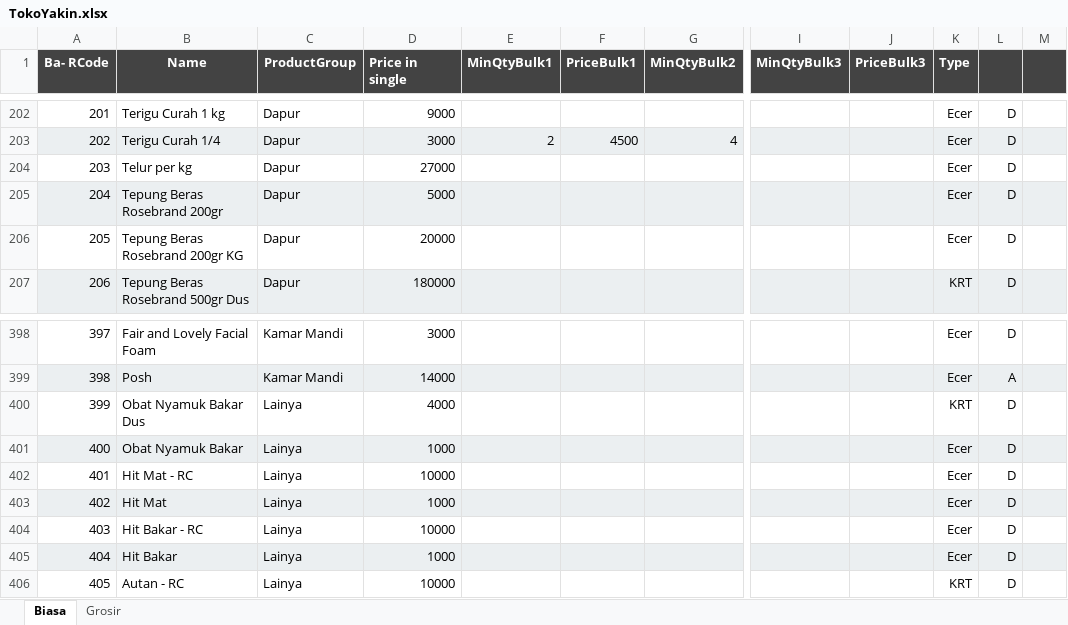
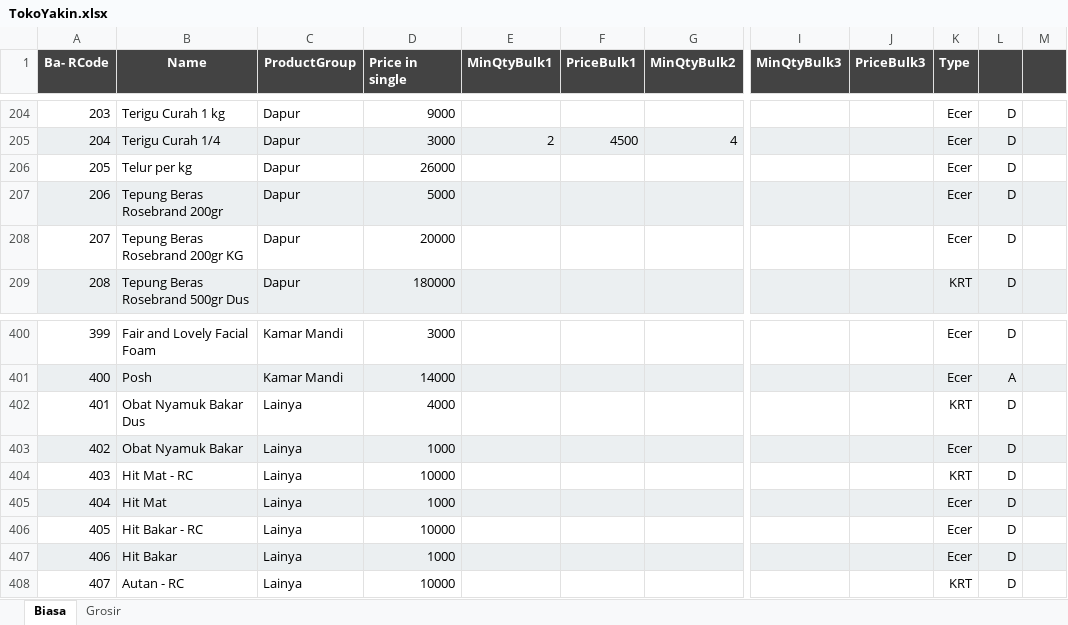
Before and after one commit to rudiath95/toko-yakin, an Excel workbook: TokoYakin.xlsx, sheet Biasa, drawn as a sheet; only a part is shown, gaps mark what is left out; values as stored, in another font and other column widths than the file's, no borders; charts and pictures not drawn; addresses are those after the commit; the diff covers the shown part only; the diff names each change by its address in the sheet, - before the commit and + after, or states it on an @@ line.

```diff
--- a/TokoYakin.xlsx (sheet Biasa)
+++ b/TokoYakin.xlsx (sheet Biasa)
@@ column A (Ba- RCode) renumbered from row 119 down @@
-D206 (Price in single): 27000
+D206 (Price in single): 26000
-K404 (Type): Ecer
+K404 (Type): KRT
```
Also changed, not shown: 2 added rows and 5 edited cells elsewhere in this sheet, sheet Grosir.
